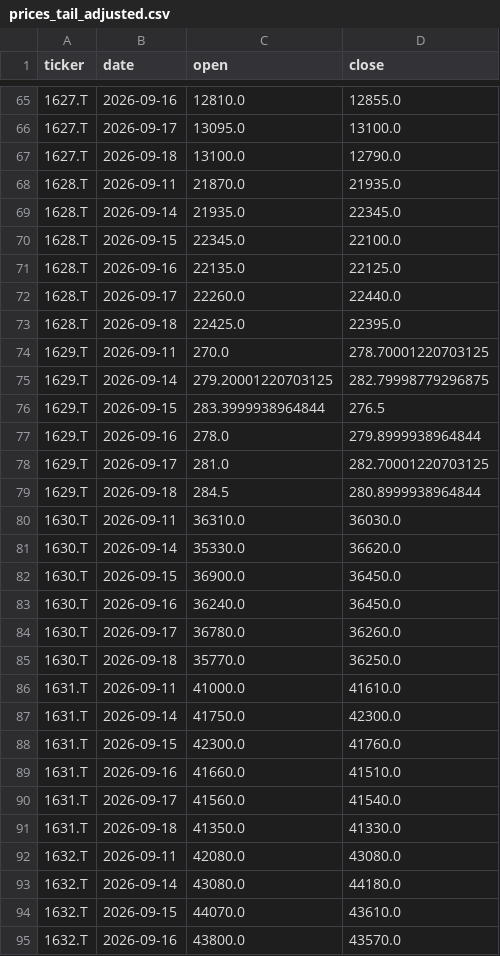
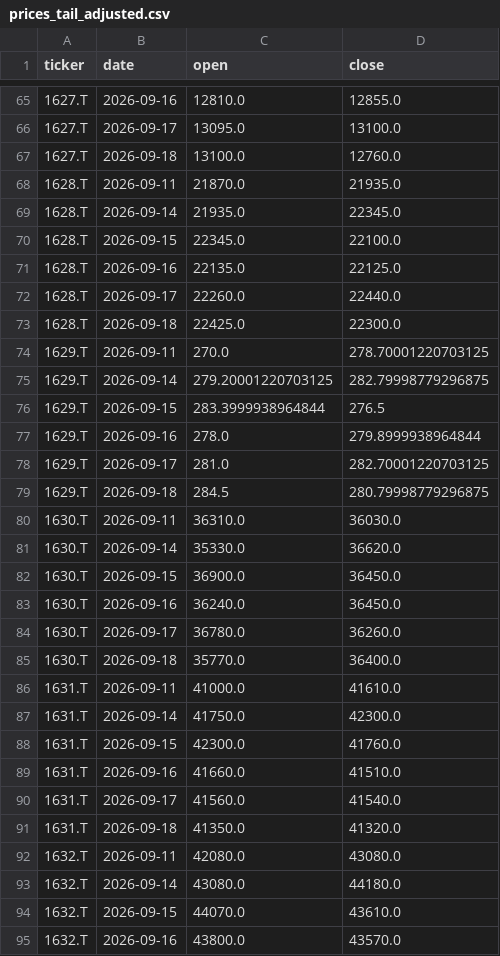
Before and after one commit to yaziuma/JUSLAG, a CSV file: data/raw/2026-09-18/prices_tail_adjusted.csv, drawn as a sheet; only a part is shown, gaps mark what is left out; the diff covers the shown part only.

```diff
--- a/data/raw/2026-09-18/prices_tail_adjusted.csv
+++ b/data/raw/2026-09-18/prices_tail_adjusted.csv
@@ -66,3 +66,3 @@ ticker,date,open,close
 1627.T,2026-09-17,13095.0,13100.0
-1627.T,2026-09-18,13100.0,12790.0
+1627.T,2026-09-18,13100.0,12760.0
 1628.T,2026-09-11,21870.0,21935.0
@@ -72,3 +72,3 @@ ticker,date,open,close
 1628.T,2026-09-17,22260.0,22440.0
-1628.T,2026-09-18,22425.0,22395.0
+1628.T,2026-09-18,22425.0,22300.0
 1629.T,2026-09-11,270.0,278.70001220703125
@@ -78,3 +78,3 @@ ticker,date,open,close
 1629.T,2026-09-17,281.0,282.70001220703125
-1629.T,2026-09-18,284.5,280.8999938964844
+1629.T,2026-09-18,284.5,280.79998779296875
 1630.T,2026-09-11,36310.0,36030.0
@@ -84,3 +84,3 @@ ticker,date,open,close
 1630.T,2026-09-17,36780.0,36260.0
-1630.T,2026-09-18,35770.0,36250.0
+1630.T,2026-09-18,35770.0,36400.0
 1631.T,2026-09-11,41000.0,41610.0
@@ -90,3 +90,3 @@ ticker,date,open,close
 1631.T,2026-09-17,41560.0,41540.0
-1631.T,2026-09-18,41350.0,41330.0
+1631.T,2026-09-18,41350.0,41320.0
 1632.T,2026-09-11,42080.0,43080.0
```
Also changed, not shown: 12 edited cells elsewhere in this file, data/processed/2026-09-18/signals.csv, data/raw/2026-09-18/prices_tail_raw.csv, 5 other files.
